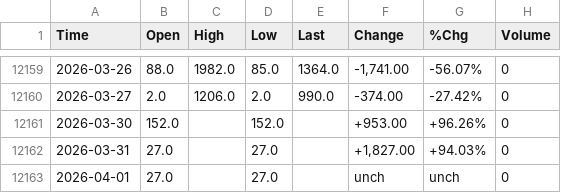
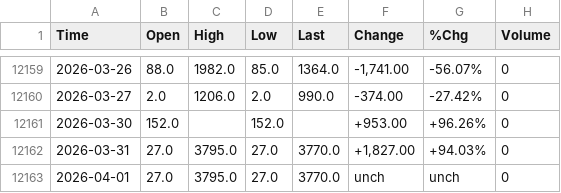
Before and after one commit to smallfishmacro-Git/market-dashboard, a CSV file: data/barchart/NASD_Advancing_Stocks_$QSHU.csv, drawn as a sheet; only a part is shown, gaps mark what is left out.

```diff
--- a/data/barchart/NASD_Advancing_Stocks_$QSHU.csv
+++ b/data/barchart/NASD_Advancing_Stocks_$QSHU.csv
@@ -12161,3 +12161,3 @@ Time,Open,High,Low,Last,Change,%Chg,Volume
 2026-03-30,152.0,,152.0,,+953.00,+96.26%,0
-2026-03-31,27.0,,27.0,,"+1,827.00",+94.03%,0
-2026-04-01,27.0,,27.0,,unch,unch,0
+2026-03-31,27.0,3795.0,27.0,3770.0,"+1,827.00",+94.03%,0
+2026-04-01,27.0,3795.0,27.0,3770.0,unch,unch,0
```
Also changed, not shown: data/barchart/CRB_Metals_Sub_Index_$CRBM.csv, data/barchart/ISM_Manufacturing_Index.csv, 11 other files.
